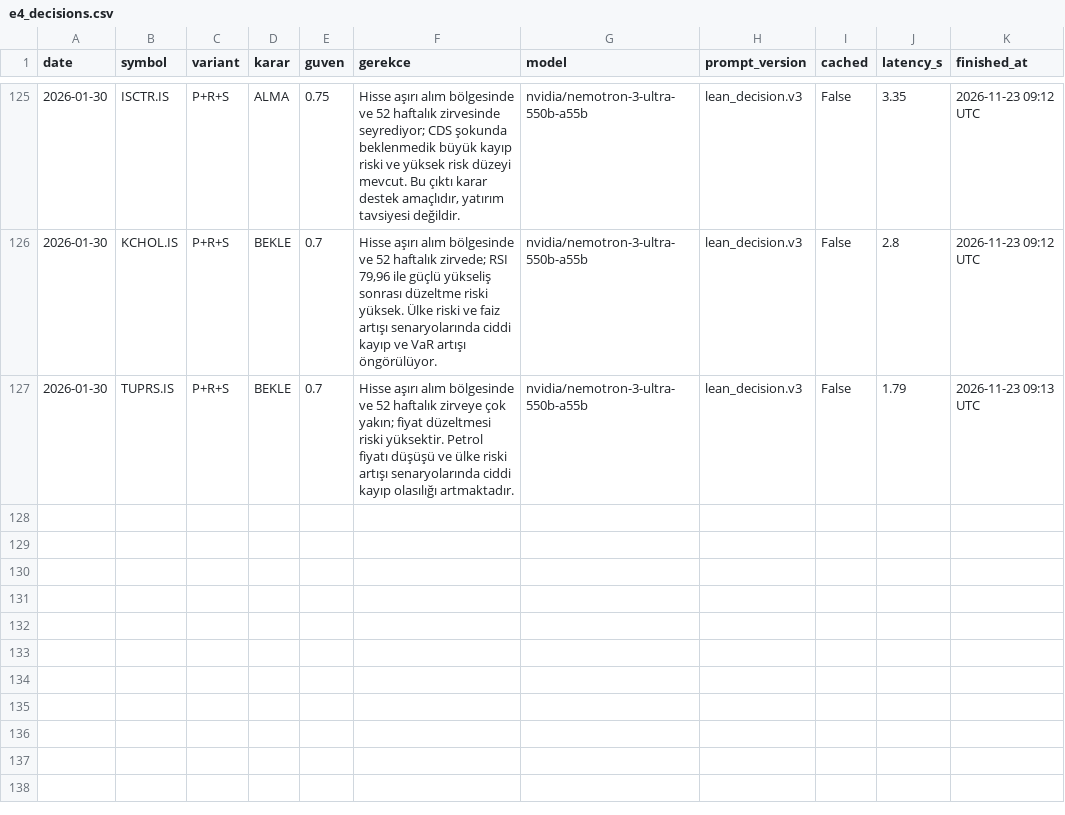
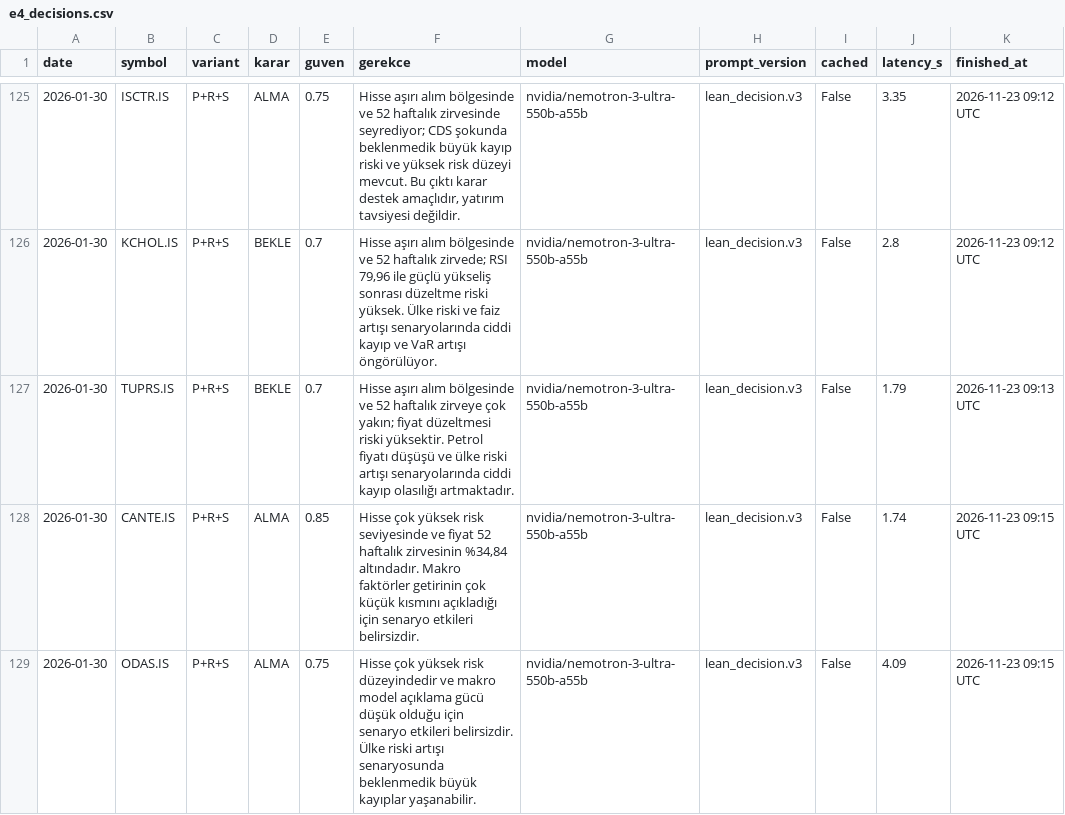
Before and after one commit to hakanvral/bitirme-projesi, a CSV file: llm_state/e4_decisions.csv, drawn as a sheet; only a part is shown, gaps mark what is left out.

```diff
--- a/llm_state/e4_decisions.csv
+++ b/llm_state/e4_decisions.csv
@@ -127 +127,3 @@ date,symbol,variant,karar,guven,gerekce,model,prompt_version,cached,latency_s,fi
 2026-01-30,TUPRS.IS,P+R+S,BEKLE,0.7,Hisse aşırı alım bölgesinde ve 52 haftalık zirveye çok yakın; fiyat düzeltmesi riski yüksektir. Petrol fiyatı düşüşü ve ülke riski artışı senaryolarında ciddi kayıp olasılığı artmaktadır.,nvidia/nemotron-3-ultra-550b-a55b,lean_decision.v3,False,1.79,2026-11-23 09:13 UTC
+2026-01-30,CANTE.IS,P+R+S,ALMA,0.85,"Hisse çok yüksek risk seviyesinde ve fiyat 52 haftalık zirvesinin %34,84 altındadır. Makro faktörler getirinin çok küçük kısmını açıkladığı için senaryo etkileri belirsizdir.",nvidia/nemotron-3-ultra-550b-a55b,lean_decision.v3,False,1.74,2026-11-23 09:15 UTC
+2026-01-30,ODAS.IS,P+R+S,ALMA,0.75,Hisse çok yüksek risk düzeyindedir ve makro model açıklama gücü düşük olduğu için senaryo etkileri belirsizdir. Ülke riski artışı senaryosunda beklenmedik büyük kayıplar yaşanabilir.,nvidia/nemotron-3-ultra-550b-a55b,lean_decision.v3,False,4.09,2026-11-23 09:15 UTC
```
Also changed, not shown: 21 other files.
